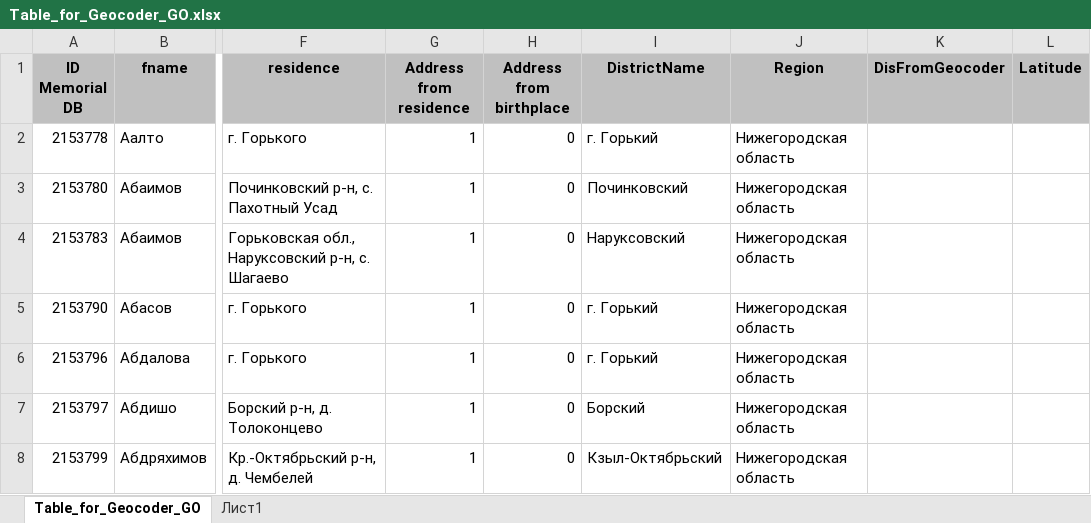
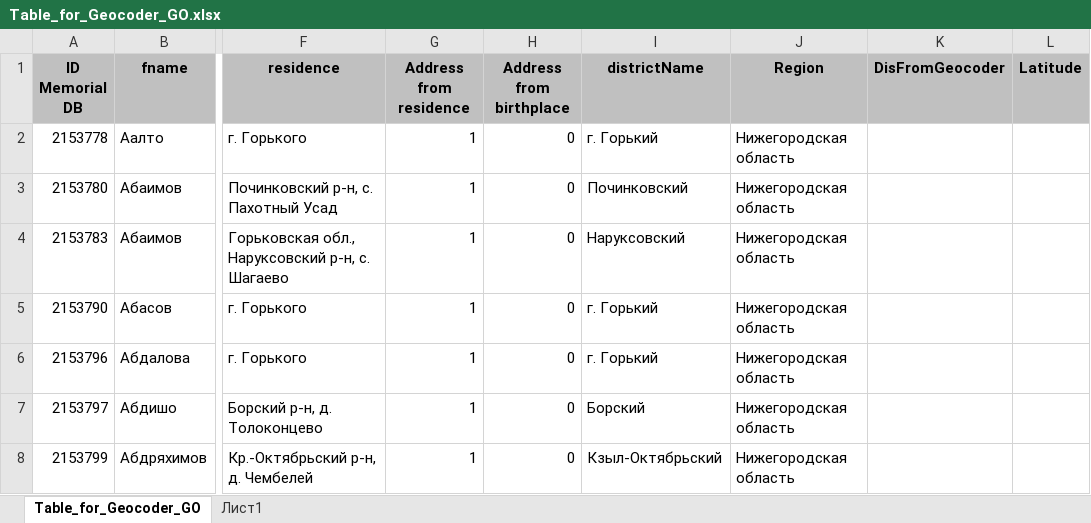
Before and after one commit to ivliag/victims, an Excel workbook: data/Table_for_Geocoder_GO.xlsx, sheet Table_for_Geocoder_GO, drawn as a sheet; only a part is shown, gaps mark what is left out; values as stored, in another font and other column widths than the file's, no borders; the diff names each change by its address in the sheet, - before the commit and + after, or states it on an @@ line.

```diff
--- a/data/Table_for_Geocoder_GO.xlsx (sheet Table_for_Geocoder_GO)
+++ b/data/Table_for_Geocoder_GO.xlsx (sheet Table_for_Geocoder_GO)
-I1: DistrictName
+I1: districtName
```
Also changed, not shown: 18 other files.
